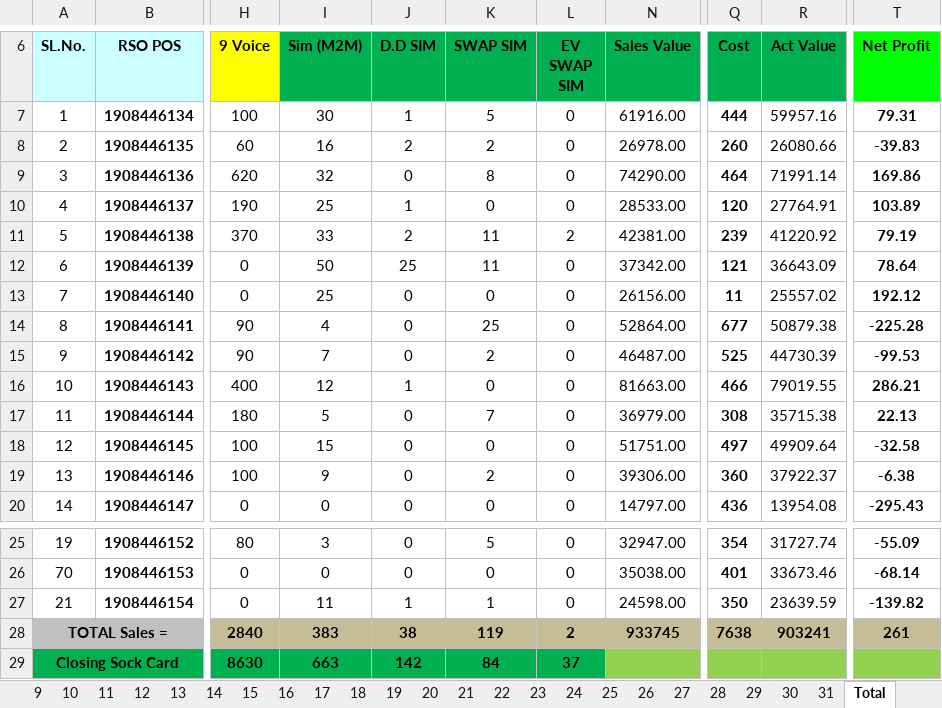
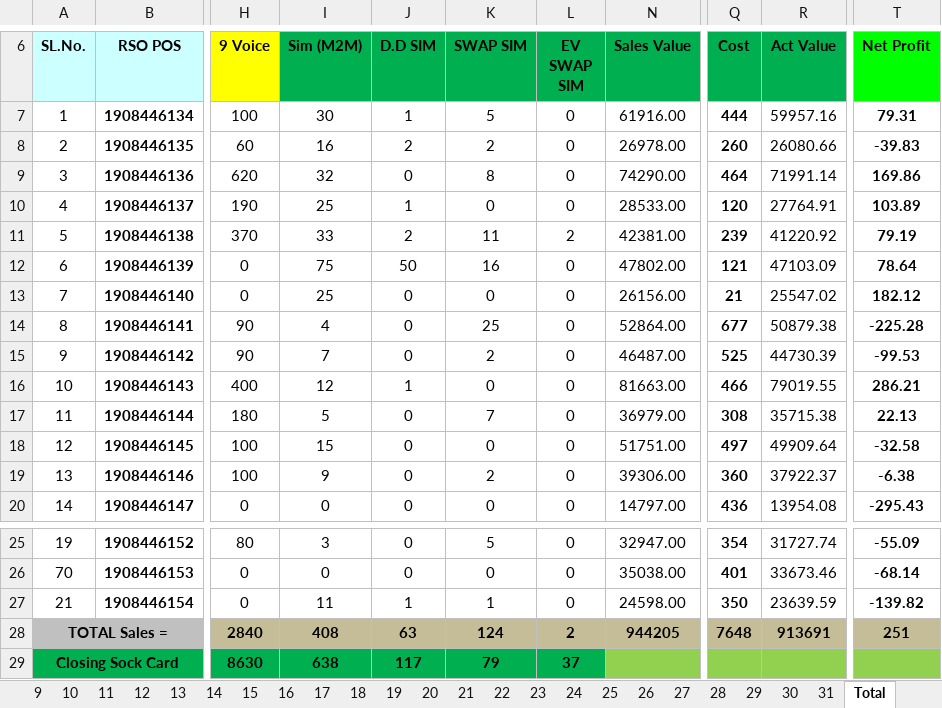
Before and after one commit to aliulkabir/hd, an Excel workbook: October'21/05.10.2021/Daily Sales Info.xlsx, sheet Total, drawn as a sheet; only a part is shown, gaps mark what is left out; values as stored, in another font and other column widths than the file's, no borders; conditional formats not drawn; the diff names each change by its address in the sheet, - before the commit and + after, or states it on an @@ line.

```diff
--- a/October'21/05.10.2021/Daily Sales Info.xlsx (sheet Total)
+++ b/October'21/05.10.2021/Daily Sales Info.xlsx (sheet Total)
-I12 (Sim (M2M)): 50
+I12 (Sim (M2M)): 75
-J12 (D.D SIM): 25
+J12 (D.D SIM): 50
-K12 (SWAP SIM): 11
+K12 (SWAP SIM): 16
-N12 (Sales Value): 37342.00
+N12 (Sales Value): 47802.00
-R12 (Act Value): 36643.09
+R12 (Act Value): 47103.09
-Q13 (Cost): 11
+Q13 (Cost): 21
-R13 (Act Value): 25557.02
+R13 (Act Value): 25547.02
-T13 (Net Profit): 192.12
+T13 (Net Profit): 182.12
-I28 (Sim (M2M)): 383
+I28 (Sim (M2M)): 408
-J28 (D.D SIM): 38
+J28 (D.D SIM): 63
-K28 (SWAP SIM): 119
+K28 (SWAP SIM): 124
-N28 (Sales Value): 933745
+N28 (Sales Value): 944205
-Q28 (Cost): 7638
+Q28 (Cost): 7648
-R28 (Act Value): 903241
+R28 (Act Value): 913691
-T28 (Net Profit): 261
+T28 (Net Profit): 251
-I29 (Sim (M2M)): 663
+I29 (Sim (M2M)): 638
-J29 (D.D SIM): 142
+J29 (D.D SIM): 117
-K29 (SWAP SIM): 84
+K29 (SWAP SIM): 79
```
Also changed, not shown: sheet 5, sheet 31, sheet 30, sheet 10, sheet 11, sheet 12, 21 more sheets, October'21/05.10.2021/Bank Statement October-2021.xlsx, September'21/30.09.2021/Bank Statement August-2021.xlsx, 5 other files.
